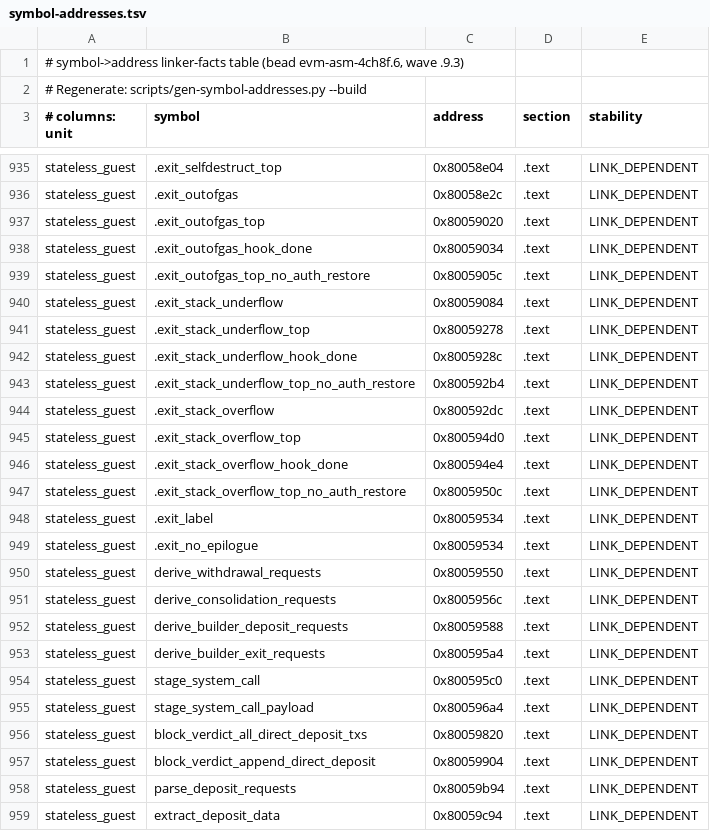
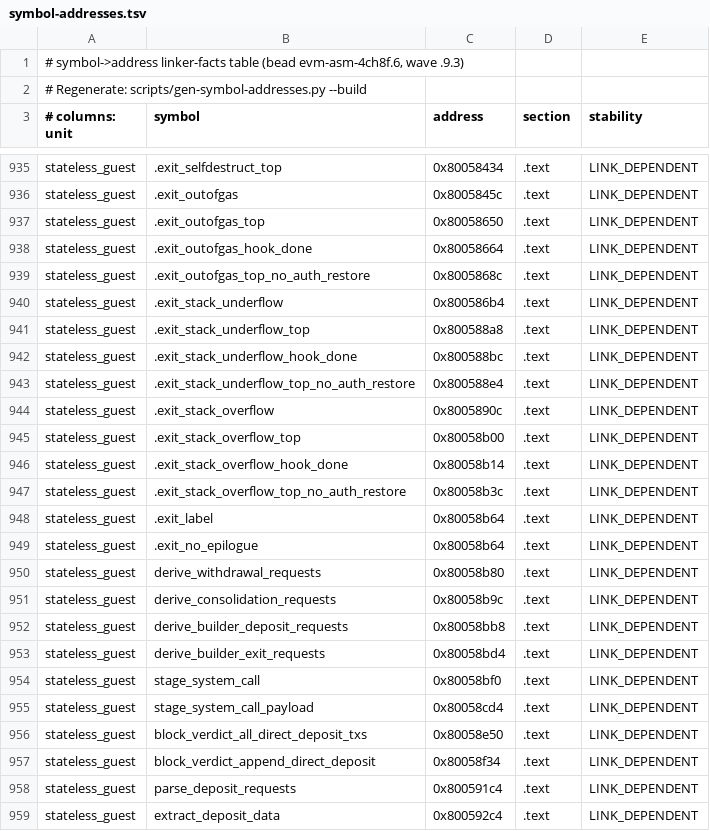
Before and after one commit to Verified-zkEVM/evm-asm, a TSV file: scripts/asm-fixtures/symbol-addresses.tsv, drawn as a sheet; only a part is shown, gaps mark what is left out; the diff covers the shown part only; the diff names each change by its address in the sheet, - before the commit and + after, or states it on an @@ line.

```diff
--- a/scripts/asm-fixtures/symbol-addresses.tsv
+++ b/scripts/asm-fixtures/symbol-addresses.tsv
-C935 (address): 0x80058e04
+C935 (address): 0x80058434
-C936 (address): 0x80058e2c
+C936 (address): 0x8005845c
-C937 (address): 0x80059020
+C937 (address): 0x80058650
-C938 (address): 0x80059034
+C938 (address): 0x80058664
-C939 (address): 0x8005905c
+C939 (address): 0x8005868c
-C940 (address): 0x80059084
+C940 (address): 0x800586b4
-C941 (address): 0x80059278
+C941 (address): 0x800588a8
-C942 (address): 0x8005928c
+C942 (address): 0x800588bc
-C943 (address): 0x800592b4
+C943 (address): 0x800588e4
-C944 (address): 0x800592dc
+C944 (address): 0x8005890c
-C945 (address): 0x800594d0
+C945 (address): 0x80058b00
-C946 (address): 0x800594e4
+C946 (address): 0x80058b14
-C947 (address): 0x8005950c
+C947 (address): 0x80058b3c
-C948:C949 (address): 0x80059534
+C948:C949 (address): 0x80058b64
-C950 (address): 0x80059550
+C950 (address): 0x80058b80
-C951 (address): 0x8005956c
+C951 (address): 0x80058b9c
-C952 (address): 0x80059588
+C952 (address): 0x80058bb8
-C953 (address): 0x800595a4
+C953 (address): 0x80058bd4
-C954 (address): 0x800595c0
+C954 (address): 0x80058bf0
-C955 (address): 0x800596a4
+C955 (address): 0x80058cd4
-C956 (address): 0x80059820
+C956 (address): 0x80058e50
-C957 (address): 0x80059904
+C957 (address): 0x80058f34
-C958 (address): 0x80059b94
+C958 (address): 0x800591c4
-C959 (address): 0x80059c94
+C959 (address): 0x800592c4
```
Also changed, not shown: 30 edited cells elsewhere in this file, 3 other files.
